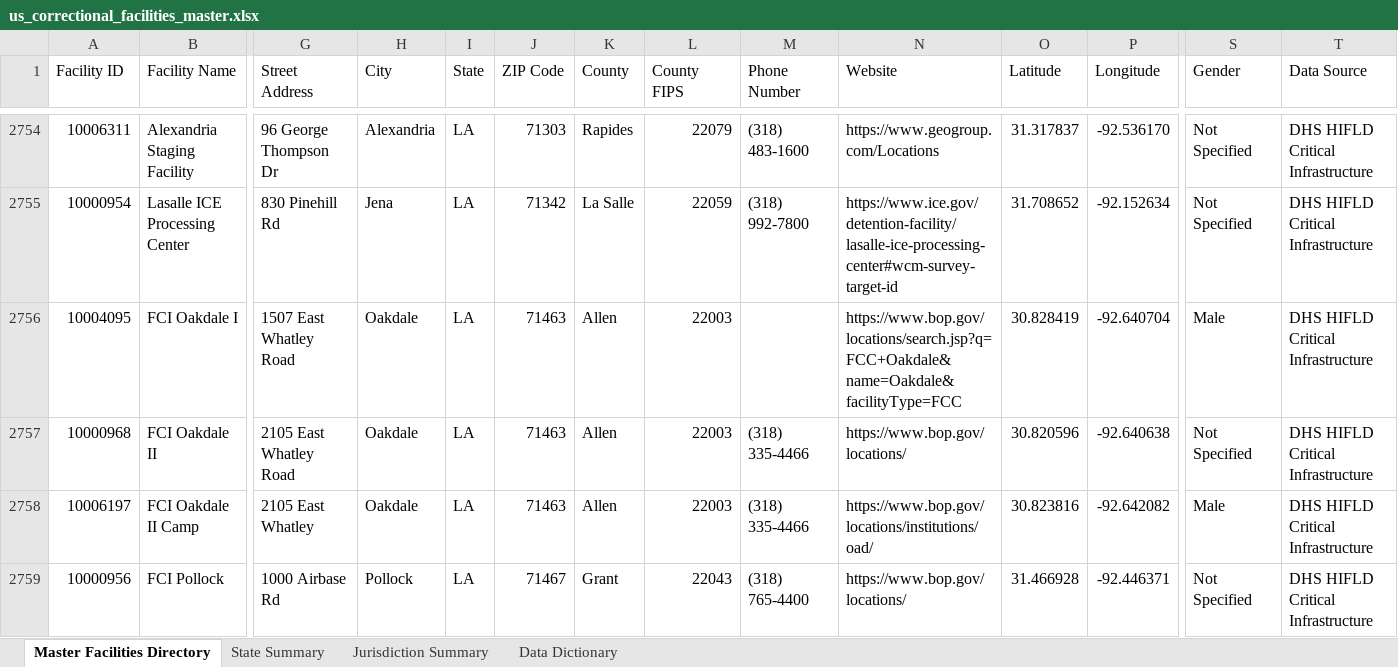
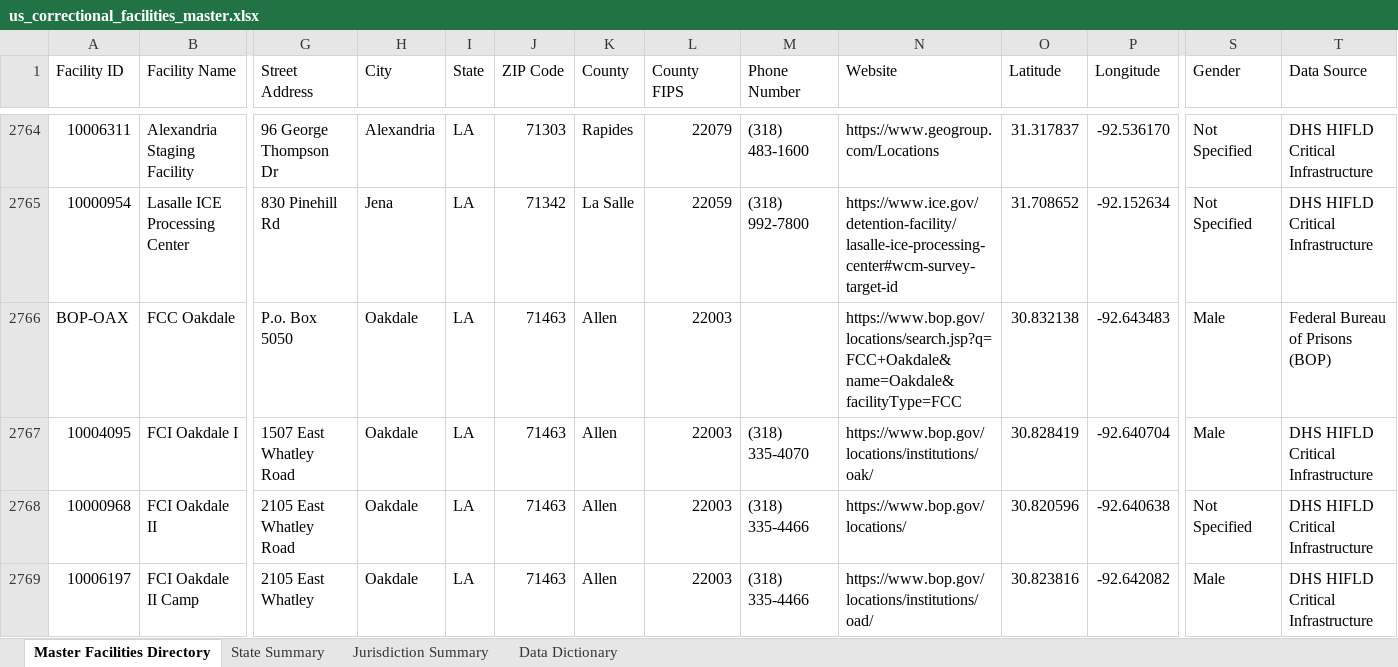
Before and after one commit to DerekF35/prison-data-agg, an Excel workbook: output/us_correctional_facilities_master.xlsx, sheet Master Facilities Directory, drawn as a sheet; only a part is shown, gaps mark what is left out; the shorter side is filled out with more unchanged rows; values as stored, in another font and other column widths than the file's, no cell formats; addresses are those after the commit; rows hold the shown columns only; the diff covers the shown part only; the diff names each change by its address in the sheet, - before the commit and + after, or states it on an @@ line.

Commit message:
Refine intra-federal entity matching: segregate RRM/FCC offices, ensure exact prison core matching, and update 17-point adversarial test suite

```diff
--- a/output/us_correctional_facilities_master.xlsx (sheet Master Facilities Directory)
+++ b/output/us_correctional_facilities_master.xlsx (sheet Master Facilities Directory)
+row 2766: BOP-OAX | FCC Oakdale | P.o. Box 5050 | Oakdale | LA | 71463 | Allen | 22003 |  | https://www.bop.gov/locations/search.jsp?q=FCC+Oakdale&name=Oakdale&facilityType=FCC | 30.832138 | -92.643483 | Male | Federal Bureau of Prisons (BOP)
-M2767 (Phone Number): (empty)
+M2767 (Phone Number): (318) 335-4070
-N2767 (Website): https://www.bop.gov/locations/search.jsp?q=FCC+Oakdale&name=Oakdale&facilityType=FCC
+N2767 (Website): https://www.bop.gov/locations/institutions/oak/
```
Also changed, not shown: 18 added rows and 48 edited cells elsewhere in this sheet, sheet State Summary, sheet Jurisdiction Summary, cell formats, 9 other files.
